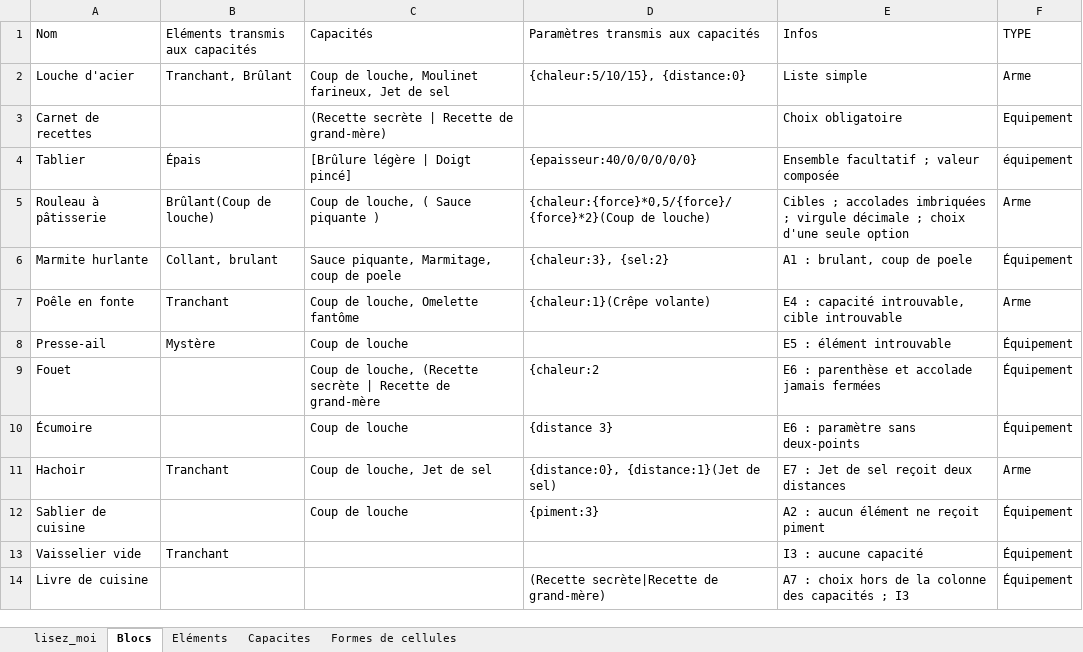
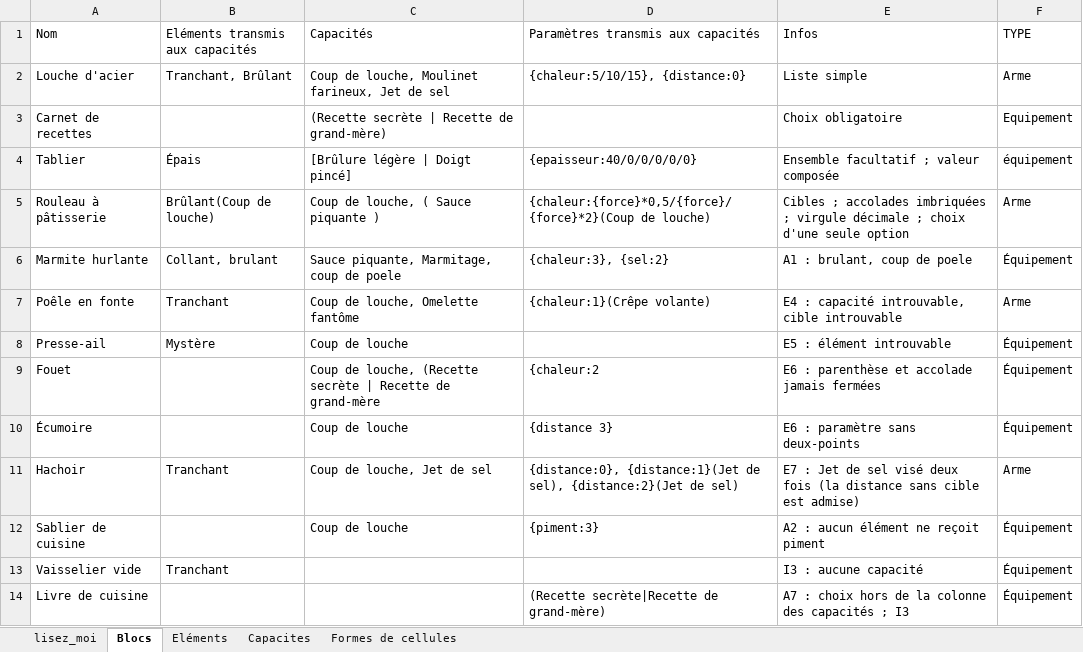
Before and after one commit to Silviooooooo/atelier-des-arpenteurs, an Excel workbook: essais/classeur_essai.xlsx, sheet Blocs, drawn as a sheet; only a part is shown; values as stored, in another font and other column widths than the file's, no borders; the diff names each change by its address in the sheet, - before the commit and + after, or states it on an @@ line.

```diff
--- a/essais/classeur_essai.xlsx (sheet Blocs)
+++ b/essais/classeur_essai.xlsx (sheet Blocs)
-D11: …{distance:1}(Jet de sel)
+D11: …{distance:1}(Jet de sel), {distance:2}(Jet de sel)
-E11 (Infos): …de sel reçoit deux distances
+E11 (Infos): …de sel visé deux fois (la distance sans cible est admise)
```
Also changed, not shown: 16 other files.
